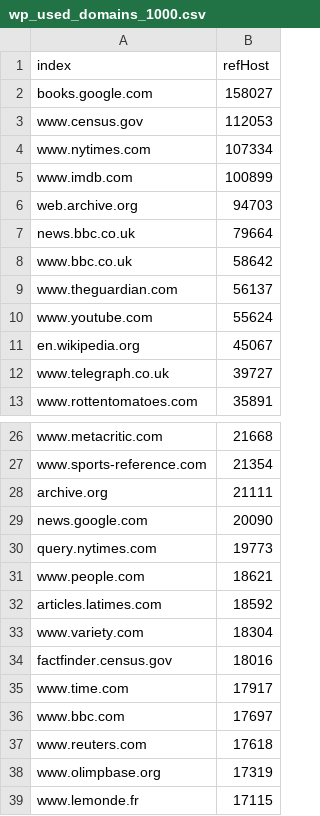
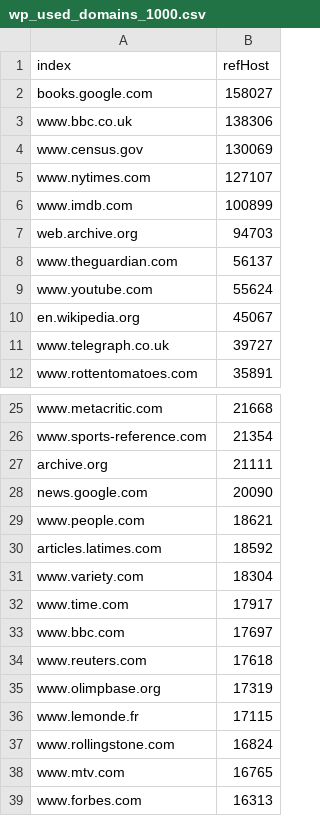
Before and after one commit to pvougiou/Wikidata-Referencing, a CSV file: datasets/wp_used_domains_1000.csv, drawn as a sheet; only a part is shown, gaps mark what is left out; the shorter side is filled out with more unchanged rows.

Commit message:
Update wp_used_domains_1000.csv

```diff
--- a/datasets/wp_used_domains_1000.csv
+++ b/datasets/wp_used_domains_1000.csv
@@ -2,8 +2,7 @@ index,refHost
 books.google.com,158027
-www.census.gov,112053
-www.nytimes.com,107334
+www.bbc.co.uk,138306
+www.census.gov,130069
+www.nytimes.com,127107
 www.imdb.com,100899
 web.archive.org,94703
-news.bbc.co.uk,79664
-www.bbc.co.uk,58642
 www.theguardian.com,56137
@@ -29,3 +28,2 @@ archive.org,21111
 news.google.com,20090
-query.nytimes.com,19773
 www.people.com,18621
@@ -33,3 +31,2 @@ articles.latimes.com,18592
 www.variety.com,18304
-factfinder.census.gov,18016
 www.time.com,17917
```
